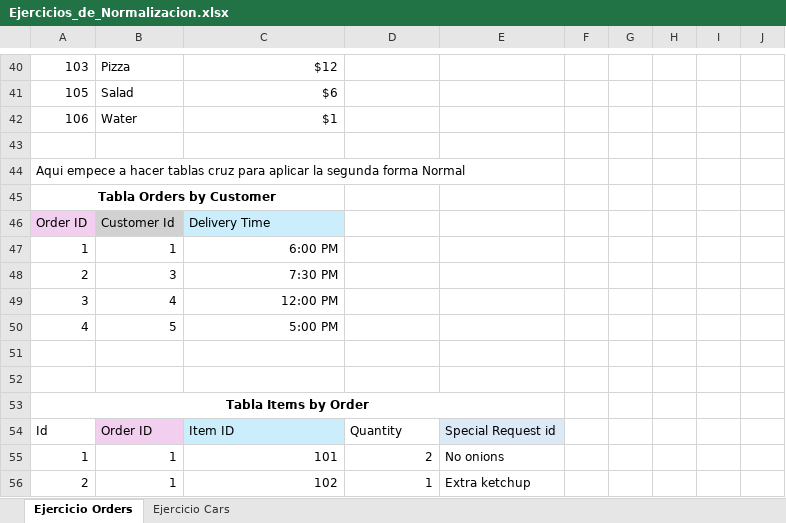
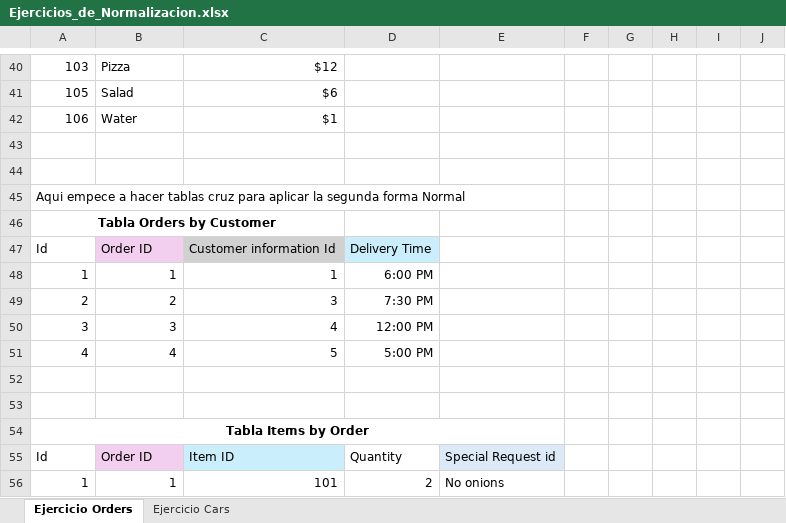
Before and after one commit to JavierFallas6/Ejercicios_Lyfter, an Excel workbook: Bases_de_Datos/Normalizacion/Ejercicios_de_Normalizacion.xlsx, sheet Ejercicio Orders, drawn as a sheet; only a part is shown, gaps mark what is left out; the shorter side is filled out with more unchanged rows; values as stored, in another font and other column widths than the file's, no borders; removed rows and columns are numbered as before the commit, all else as after; the diff names each change by its address in the sheet, - before the commit and + after, or states it on an @@ line.

```diff
--- a/Bases_de_Datos/Normalizacion/Ejercicios_de_Normalizacion.xlsx (sheet Ejercicio Orders)
+++ b/Bases_de_Datos/Normalizacion/Ejercicios_de_Normalizacion.xlsx (sheet Ejercicio Orders)
+row 44: (empty)
-row 46: Order ID | Customer Id | Delivery Time
+row 47: Id | Order ID | Customer information Id | Delivery Time
-C48: 6:00 PM
+C48: 1
-D48: (empty)
+D48: 6:00 PM
-row 48: 2 | 3 | 7:30 PM
-row 49: 3 | 4 | 12:00 PM
-row 50: 4 | 5 | 5:00 PM
+row 49: 2 | 2 | 3 | 7:30 PM
+row 50: 3 | 3 | 4 | 12:00 PM
+row 51: 4 | 4 | 5 | 5:00 PM
```
Also changed, not shown: sheet Ejercicio Cars.
